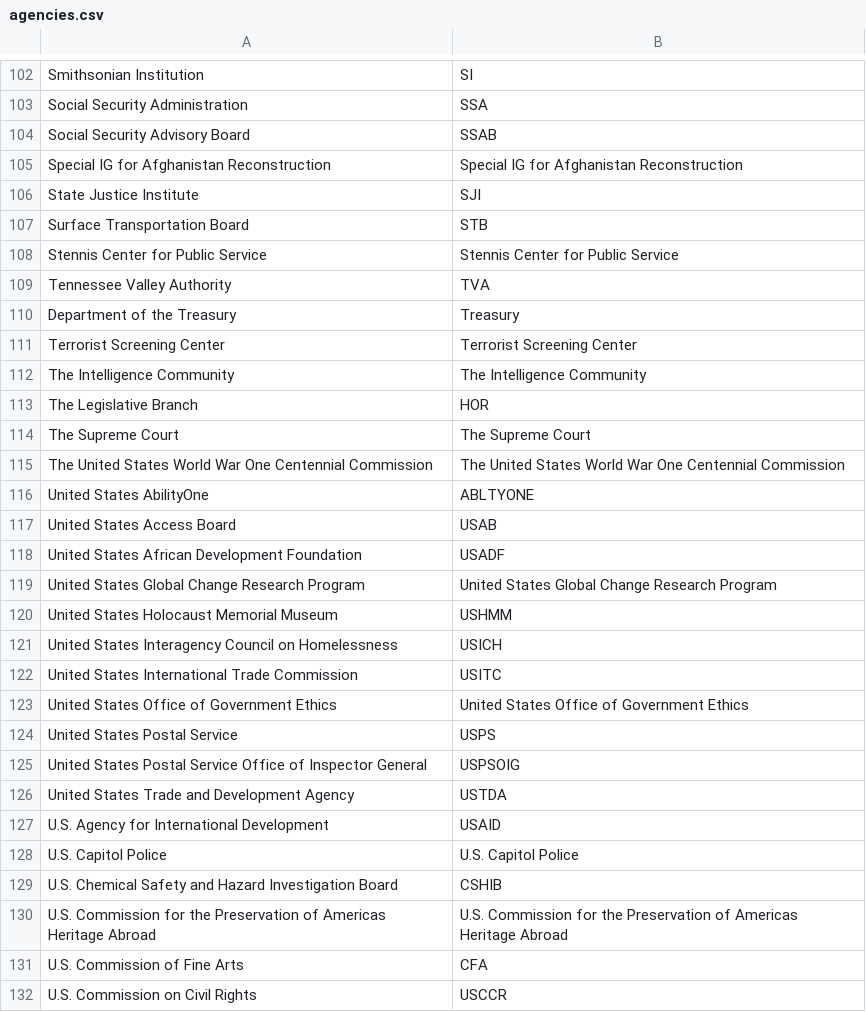
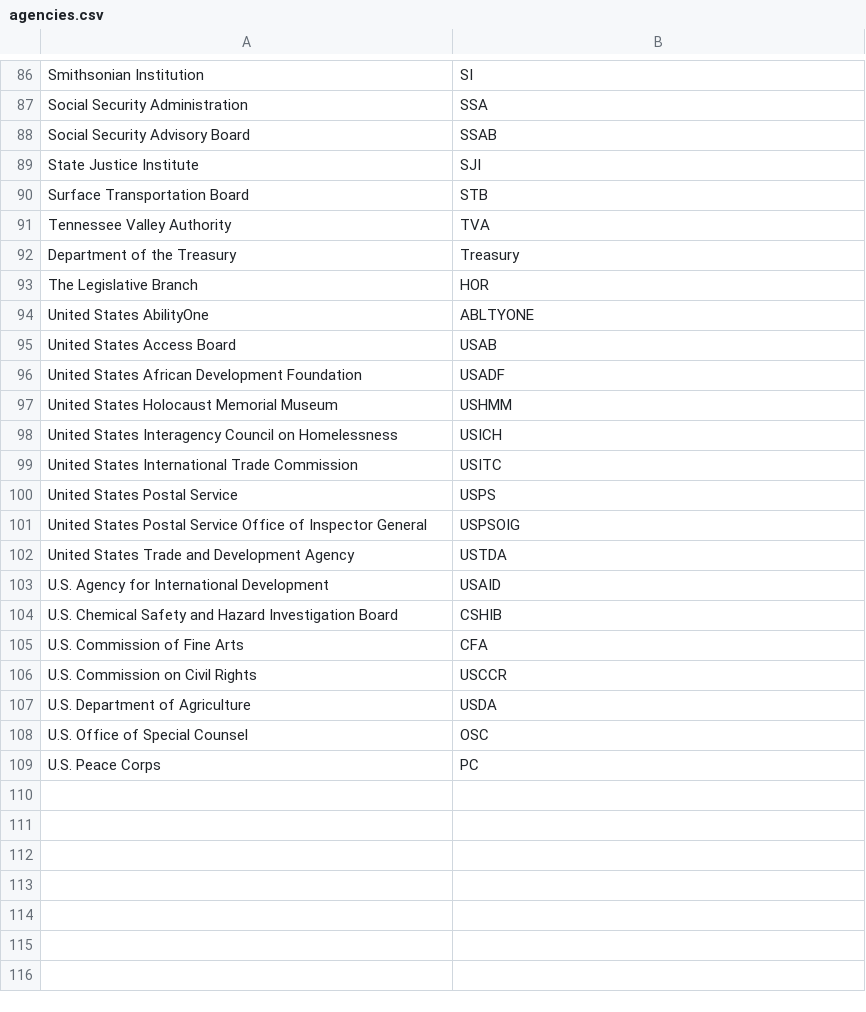
Before and after one commit to cisagov/saver, a CSV file: include/agencies.csv, drawn as a sheet; only a part is shown, gaps mark what is left out; the shorter side is filled out with more unchanged rows; the diff covers the shown part only.

Commit message:
Removing lines that are just repeats separated by a comma, since they don't do anything

```diff
--- a/include/agencies.csv
+++ b/include/agencies.csv
@@ -104,13 +88,7 @@ Social Security Administration,SSA
 Social Security Advisory Board,SSAB
-Special IG for Afghanistan Reconstruction,Special IG for Afghanistan Reconstruction
 State Justice Institute,SJI
 Surface Transportation Board,STB
-Stennis Center for Public Service,Stennis Center for Public Service
 Tennessee Valley Authority,TVA
 Department of the Treasury,Treasury
-Terrorist Screening Center,Terrorist Screening Center
-The Intelligence Community,The Intelligence Community
 The Legislative Branch,HOR
-The Supreme Court,The Supreme Court
-The United States World War One Centennial Commission,The United States World War One Centennial Commission
 United States AbilityOne,ABLTYONE
@@ -118,3 +96,2 @@ United States Access Board,USAB
 United States African Development Foundation,USADF
-United States Global Change Research Program,United States Global Change Research Program
 United States Holocaust Memorial Museum,USHMM
@@ -122,3 +99,2 @@ United States Interagency Council on Homelessness,USICH
 United States International Trade Commission,USITC
-United States Office of Government Ethics,United States Office of Government Ethics
 United States Postal Service,USPS
@@ -127,5 +103,3 @@ United States Trade and Development Agency,USTDA
 U.S. Agency for International Development,USAID
-U.S. Capitol Police,U.S. Capitol Police
 U.S. Chemical Safety and Hazard Investigation Board,CSHIB
-U.S. Commission for the Preservation of Americas Heritage Abroad,U.S. Commission for the Preservation of Americas Heritage Abroad
 U.S. Commission of Fine Arts,CFA
```
Also changed, not shown: 17 removed rows elsewhere in this file.
